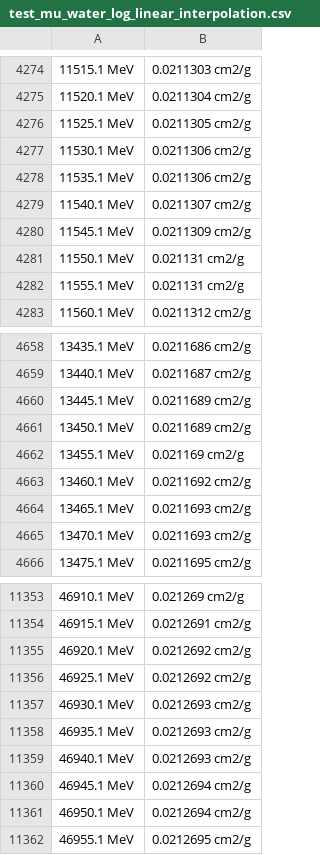
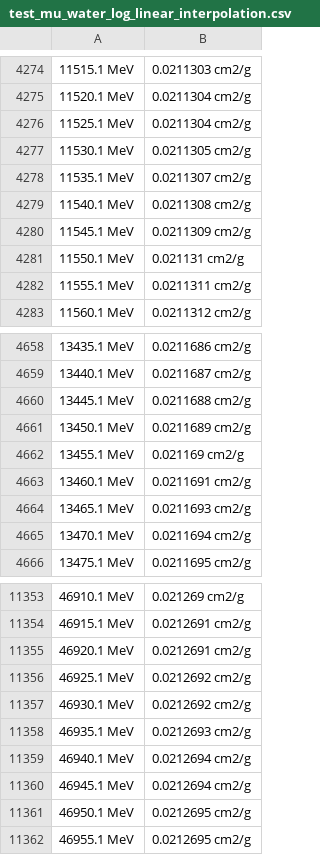
Before and after one commit to effepivi/gVirtualXray-dev, a CSV file: examples/data/test_mu_water_log_linear_interpolation.csv, drawn as a sheet; only a part is shown, gaps mark what is left out; the diff covers the shown part only.

```diff
--- a/examples/data/test_mu_water_log_linear_interpolation.csv
+++ b/examples/data/test_mu_water_log_linear_interpolation.csv
@@ -4275,9 +4275,9 @@
 11520.1 MeV	0.0211304 cm2/g
-11525.1 MeV	0.0211305 cm2/g
-11530.1 MeV	0.0211306 cm2/g
-11535.1 MeV	0.0211306 cm2/g
-11540.1 MeV	0.0211307 cm2/g
+11525.1 MeV	0.0211304 cm2/g
+11530.1 MeV	0.0211305 cm2/g
+11535.1 MeV	0.0211307 cm2/g
+11540.1 MeV	0.0211308 cm2/g
 11545.1 MeV	0.0211309 cm2/g
 11550.1 MeV	0.021131 cm2/g
-11555.1 MeV	0.021131 cm2/g
+11555.1 MeV	0.0211311 cm2/g
 11560.1 MeV	0.0211312 cm2/g
@@ -4659,8 +4659,8 @@
 13440.1 MeV	0.0211687 cm2/g
-13445.1 MeV	0.0211689 cm2/g
+13445.1 MeV	0.0211688 cm2/g
 13450.1 MeV	0.0211689 cm2/g
 13455.1 MeV	0.021169 cm2/g
-13460.1 MeV	0.0211692 cm2/g
+13460.1 MeV	0.0211691 cm2/g
 13465.1 MeV	0.0211693 cm2/g
-13470.1 MeV	0.0211693 cm2/g
+13470.1 MeV	0.0211694 cm2/g
 13475.1 MeV	0.0211695 cm2/g
@@ -11354,9 +11354,9 @@
 46915.1 MeV	0.0212691 cm2/g
-46920.1 MeV	0.0212692 cm2/g
+46920.1 MeV	0.0212691 cm2/g
 46925.1 MeV	0.0212692 cm2/g
-46930.1 MeV	0.0212693 cm2/g
+46930.1 MeV	0.0212692 cm2/g
 46935.1 MeV	0.0212693 cm2/g
-46940.1 MeV	0.0212693 cm2/g
+46940.1 MeV	0.0212694 cm2/g
 46945.1 MeV	0.0212694 cm2/g
-46950.1 MeV	0.0212694 cm2/g
+46950.1 MeV	0.0212695 cm2/g
 46955.1 MeV	0.0212695 cm2/g
```
Also changed, not shown: 28 edited cells elsewhere in this file, examples/data/test_mu_water_linear_interpolation.csv, 10 other files.
